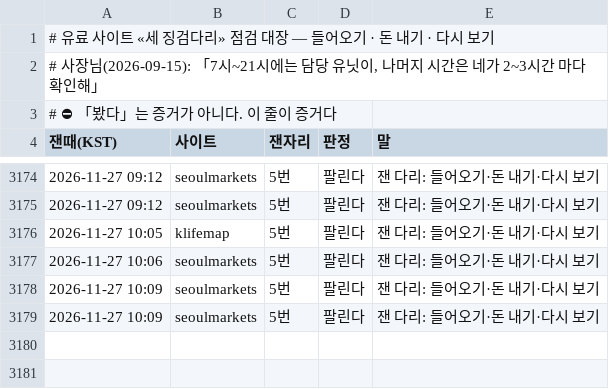
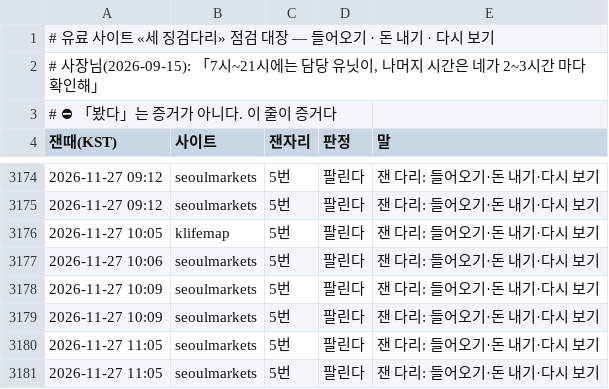
Before and after one commit to parkintaek2-gif/seoulmarkets, a TSV file: docs/손님길점검.tsv, drawn as a sheet; only a part is shown, gaps mark what is left out.

```diff
--- a/docs/손님길점검.tsv
+++ b/docs/손님길점검.tsv
@@ -3179 +3179,3 @@
 2026-11-27 10:09	seoulmarkets	5번	팔린다	잰 다리: 들어오기·돈 내기·다시 보기
+2026-11-27 11:05	seoulmarkets	5번	팔린다	잰 다리: 들어오기·돈 내기·다시 보기
+2026-11-27 11:05	seoulmarkets	5번	팔린다	잰 다리: 들어오기·돈 내기·다시 보기
```
